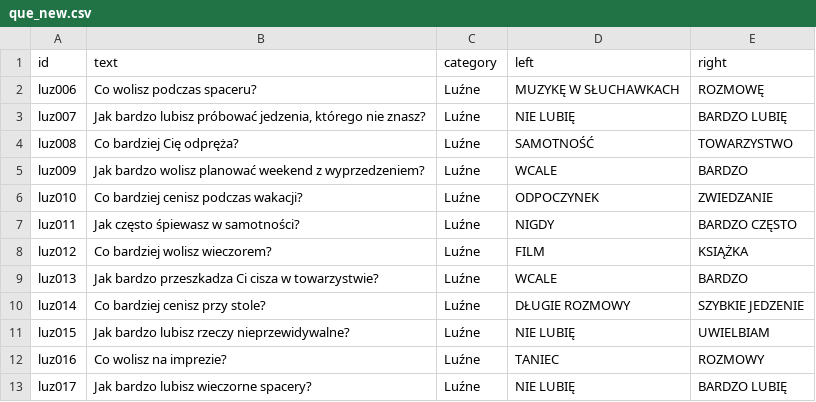
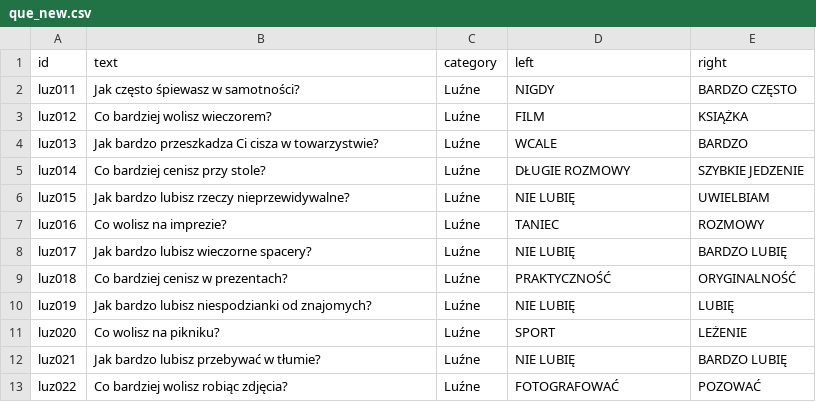
Before and after one commit to DawidS25/walidacja_pytan, a CSV file: que_new.csv, drawn as a sheet; only a part is shown; the shorter side is filled out with more unchanged rows; the diff names each change by its address in the sheet, - before the commit and + after, or states it on an @@ line.

Commit message:
Aktualizacja pytań przez Streamlit

```diff
--- a/que_new.csv
+++ b/que_new.csv
-row 2: luz006 | Co wolisz podczas spaceru? | Luźne | MUZYKĘ W SŁUCHAWKACH | ROZMOWĘ
-row 3: luz007 | Jak bardzo lubisz próbować jedzenia, którego nie znasz? | Luźne | NIE LUBIĘ | BARDZO LUBIĘ
-row 4: luz008 | Co bardziej Cię odpręża? | Luźne | SAMOTNOŚĆ | TOWARZYSTWO
-row 5: luz009 | Jak bardzo wolisz planować weekend z wyprzedzeniem? | Luźne | WCALE | BARDZO
-row 6: luz010 | Co bardziej cenisz podczas wakacji? | Luźne | ODPOCZYNEK | ZWIEDZANIE
```
